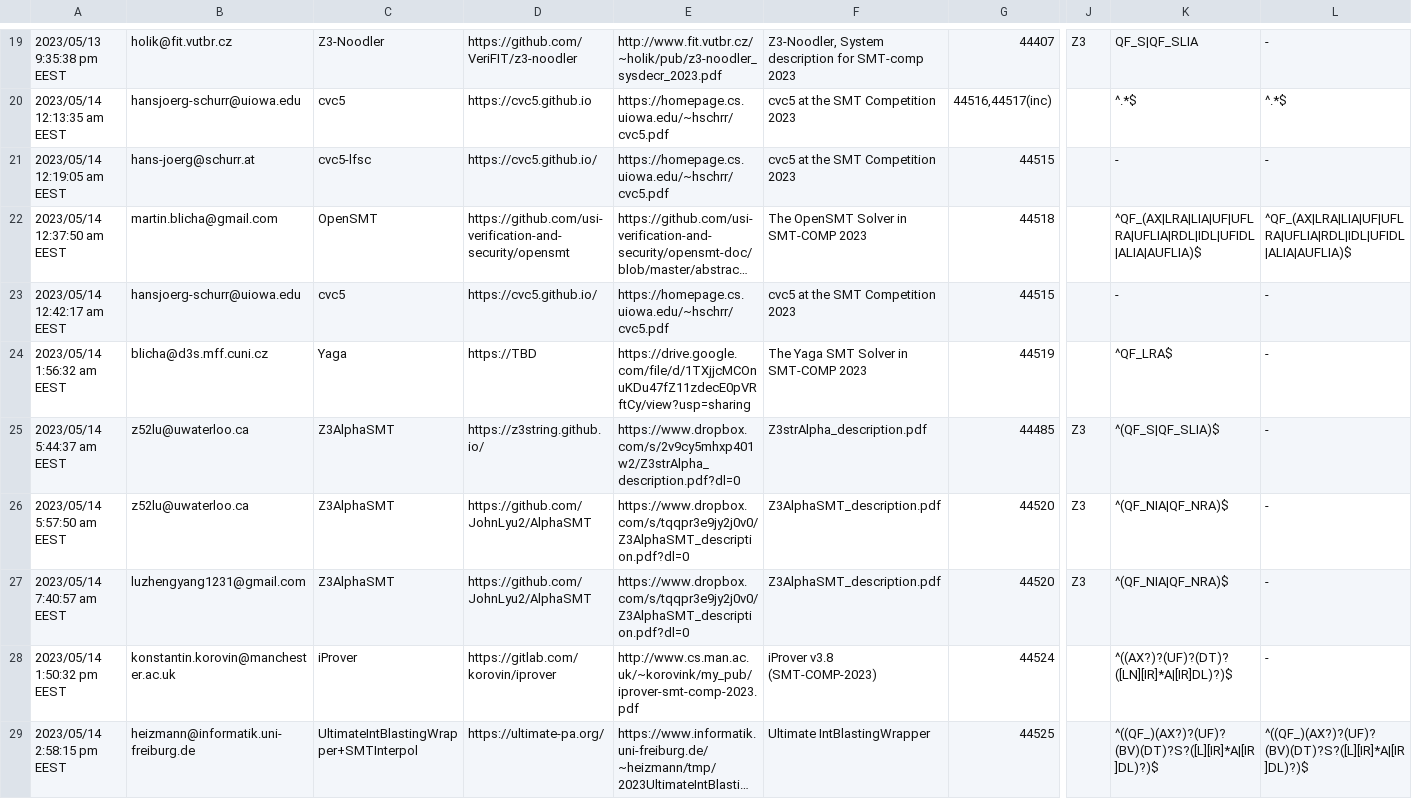
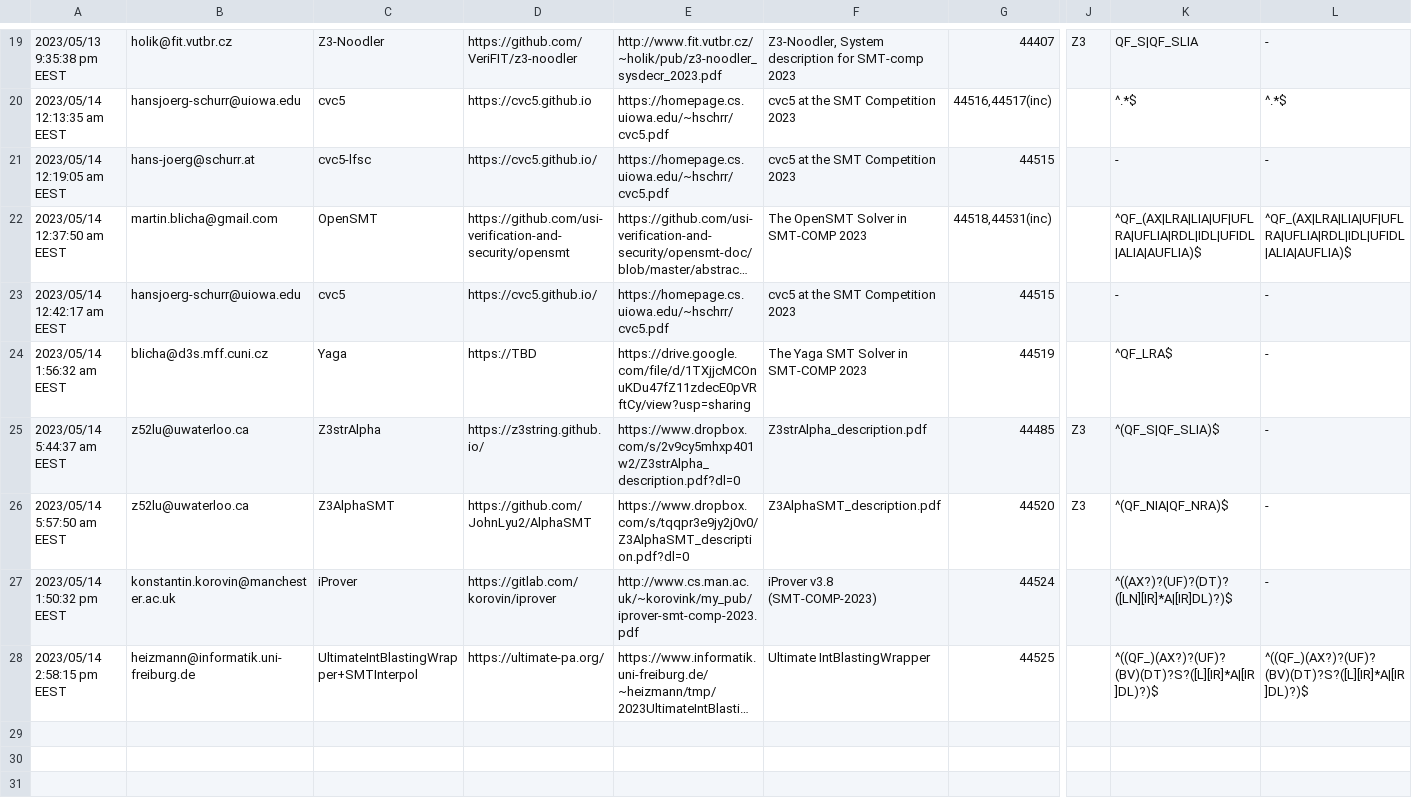
Before and after one commit to SMT-COMP/smt-comp, a CSV file: 2023/registration/SMT-COMP 2023 System Registration.csv, drawn as a sheet; only a part is shown, gaps mark what is left out; long unchanged cells end in …; rows hold the shown columns only; the diff names each change by its address in the sheet, - before the commit and + after, or states it on an @@ line.

Commit message:
Changes requested by email

```diff
--- a/2023/registration/SMT-COMP 2023 System Registration.csv
+++ b/2023/registration/SMT-COMP 2023 System Registration.csv
-G22: 44518
+G22: 44518,44531(inc)
-C25: Z3AlphaSMT
+C25: Z3strAlpha
-row 27: 2023/05/14 7:40:57 am EEST | luzhengyang1231@gmail.com | Z3AlphaSMT | https://github.com/JohnLyu2/AlphaSMT | https://www.dropbox.com/s/tqqpr3e9jy2j0v0/Z3AlphaSMT_description.pdf?dl=0 | Z3AlphaSMT_description.pdf | 44520 | Z3 | ^(QF_NIA|QF_NRA)$ | -
```
